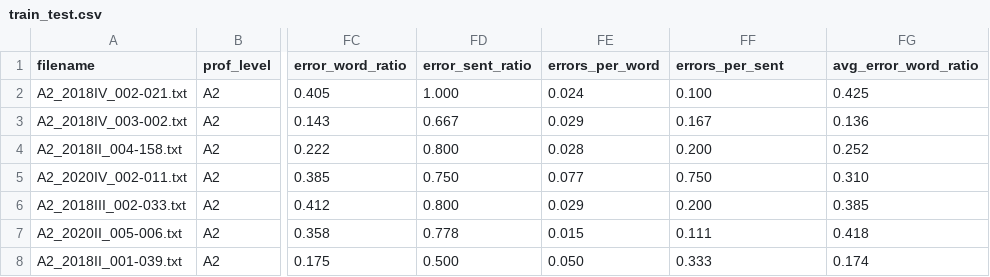
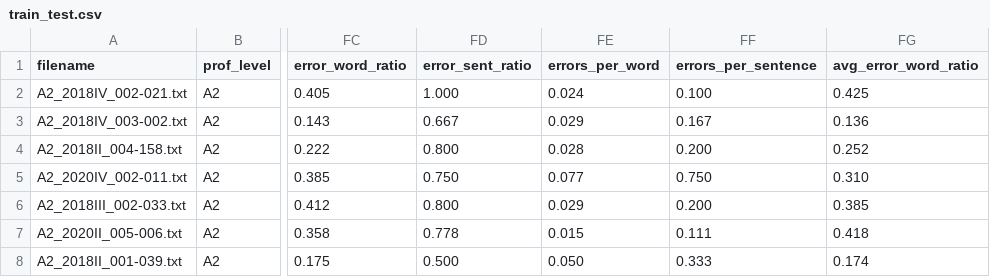
Before and after one commit to centre-for-educational-technology/evkk, a CSV file: stanza-server/text_level_model/train_test.csv, drawn as a sheet; only a part is shown, gaps mark what is left out; the diff names each change by its address in the sheet, - before the commit and + after, or states it on an @@ line.

```diff
--- a/stanza-server/text_level_model/train_test.csv
+++ b/stanza-server/text_level_model/train_test.csv
-FF1: errors_per_sent
+FF1: errors_per_sentence
```
Also changed, not shown: 4 other files.
